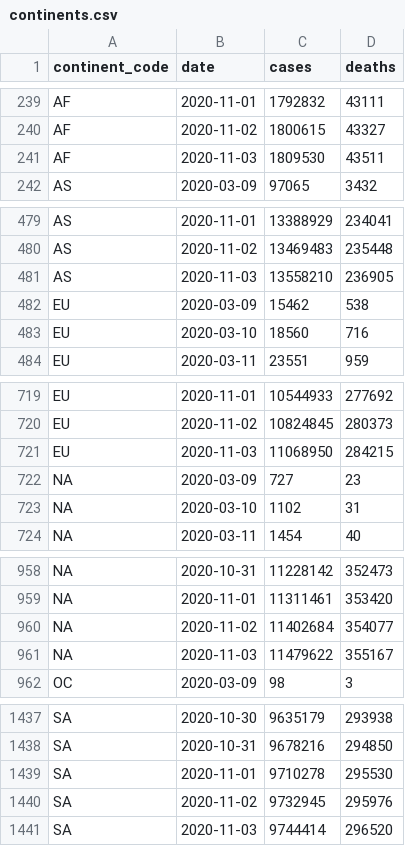
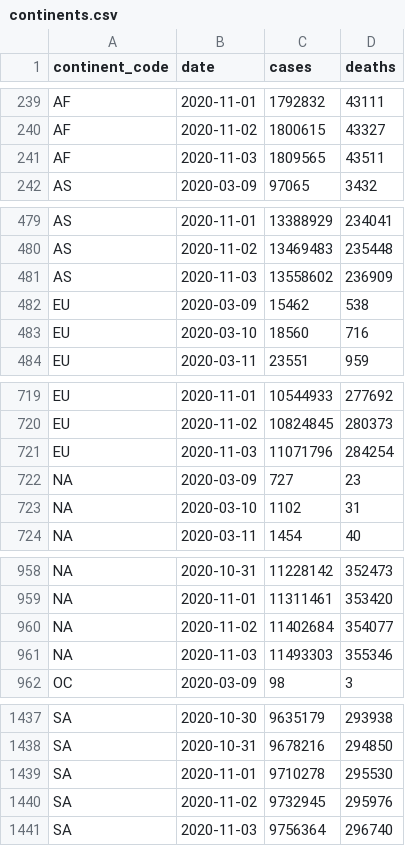
Before and after one commit to covid-open-data/xform-casecount-wom, a CSV file: output/continents.csv, drawn as a sheet; only a part is shown, gaps mark what is left out.

```diff
--- a/output/continents.csv
+++ b/output/continents.csv
@@ -240,3 +240,3 @@ AF,2020-11-01,1792832,43111
 AF,2020-11-02,1800615,43327
-AF,2020-11-03,1809530,43511
+AF,2020-11-03,1809565,43511
 AS,2020-03-09,97065,3432
@@ -480,3 +480,3 @@ AS,2020-11-01,13388929,234041
 AS,2020-11-02,13469483,235448
-AS,2020-11-03,13558210,236905
+AS,2020-11-03,13558602,236909
 EU,2020-03-09,15462,538
@@ -720,3 +720,3 @@ EU,2020-11-01,10544933,277692
 EU,2020-11-02,10824845,280373
-EU,2020-11-03,11068950,284215
+EU,2020-11-03,11071796,284254
 "NA",2020-03-09,727,23
@@ -960,3 +960,3 @@ EU,2020-11-03,11068950,284215
 "NA",2020-11-02,11402684,354077
-"NA",2020-11-03,11479622,355167
+"NA",2020-11-03,11493303,355346
 OC,2020-03-09,98,3
@@ -1440,2 +1440,2 @@ SA,2020-11-01,9710278,295530
 SA,2020-11-02,9732945,295976
-SA,2020-11-03,9744414,296520
+SA,2020-11-03,9756364,296740
```
Also changed, not shown: output/global.csv, output/who_regions.csv, 2 other files.
